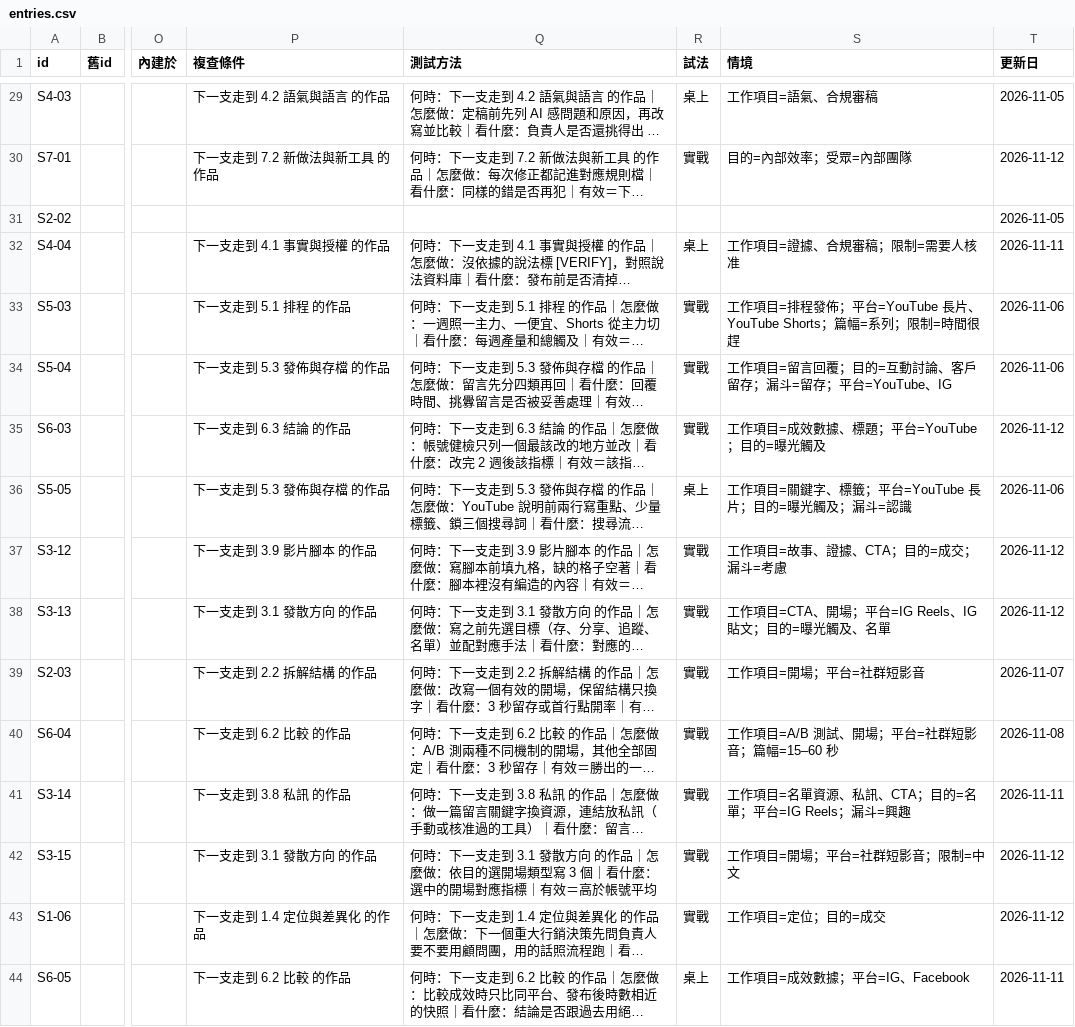
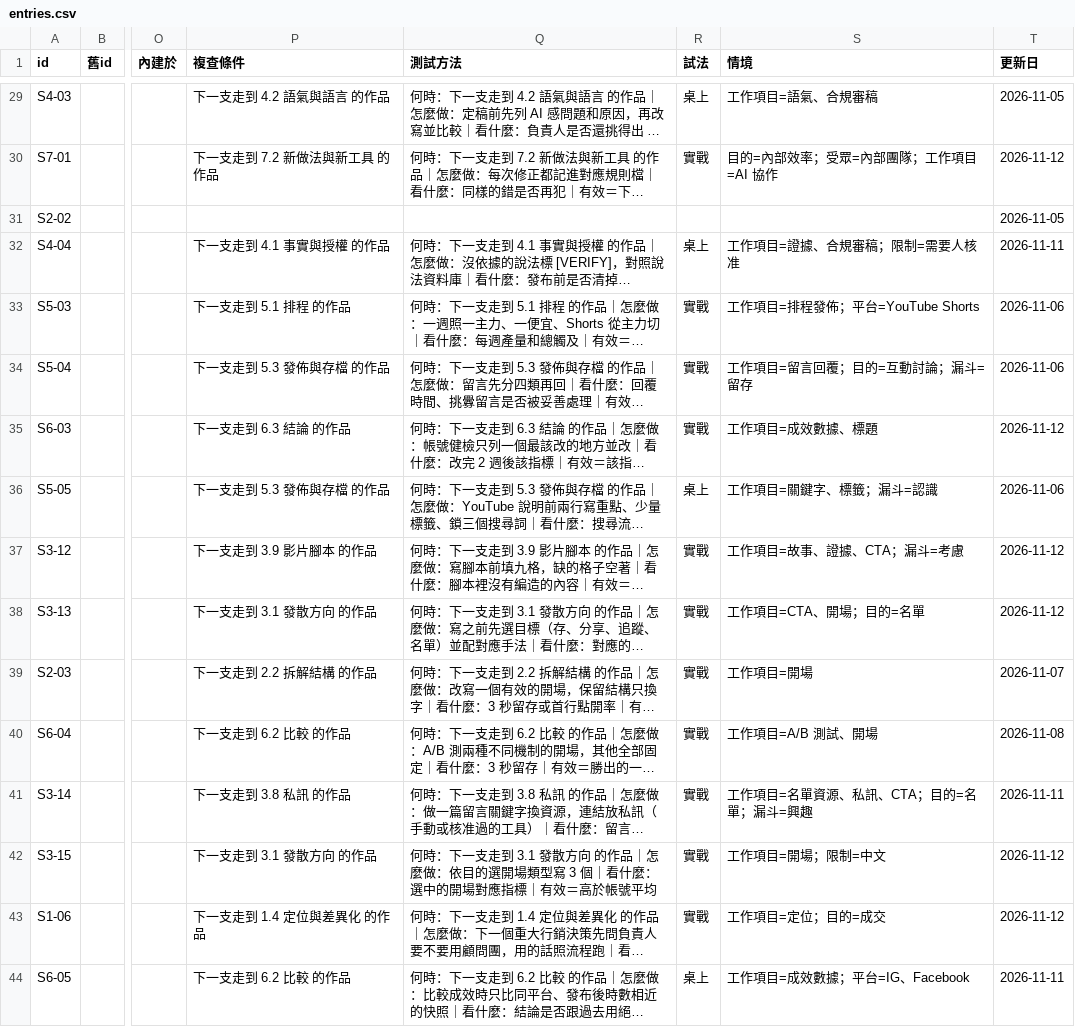
Before and after one commit to mick3412/marketing-playbook, a CSV file: data/entries.csv, drawn as a sheet; only a part is shown, gaps mark what is left out; long unchanged cells end in …; the diff covers the shown part only; the diff names each change by its address in the sheet, - before the commit and + after, or states it on an @@ line.

```diff
--- a/data/entries.csv
+++ b/data/entries.csv
-S30 (情境): 目的=內部效率；受眾=內部團隊
+S30 (情境): 目的=內部效率；受眾=內部團隊；工作項目=AI 協作
-S33 (情境): 工作項目=排程發佈；平台=YouTube 長片、YouTube Shorts；篇幅=系列；限制=時間很趕
+S33 (情境): 工作項目=排程發佈；平台=YouTube Shorts
-S34 (情境): 工作項目=留言回覆；目的=互動討論、客戶留存；漏斗=留存；平台=YouTube、IG
+S34 (情境): 工作項目=留言回覆；目的=互動討論；漏斗=留存
-S35 (情境): 工作項目=成效數據、標題；平台=YouTube；目的=曝光觸及
+S35 (情境): 工作項目=成效數據、標題
-S36 (情境): 工作項目=關鍵字、標籤；平台=YouTube 長片；目的=曝光觸及；漏斗=認識
+S36 (情境): 工作項目=關鍵字、標籤；漏斗=認識
-S37 (情境): 工作項目=故事、證據、CTA；目的=成交；漏斗=考慮
+S37 (情境): 工作項目=故事、證據、CTA；漏斗=考慮
-S38 (情境): 工作項目=CTA、開場；平台=IG Reels、IG 貼文；目的=曝光觸及、名單
+S38 (情境): 工作項目=CTA、開場；目的=名單
-S39 (情境): 工作項目=開場；平台=社群短影音
+S39 (情境): 工作項目=開場
-S40 (情境): 工作項目=A/B 測試、開場；平台=社群短影音；篇幅=15–60 秒
+S40 (情境): 工作項目=A/B 測試、開場
-S41 (情境): 工作項目=名單資源、私訊、CTA；目的=名單；平台=IG Reels；漏斗=興趣
+S41 (情境): 工作項目=名單資源、私訊、CTA；目的=名單；漏斗=興趣
-S42 (情境): 工作項目=開場；平台=社群短影音；限制=中文
+S42 (情境): 工作項目=開場；限制=中文
```
Also changed, not shown: 29 edited cells elsewhere in this file, data/tools.csv, 6 other files.
